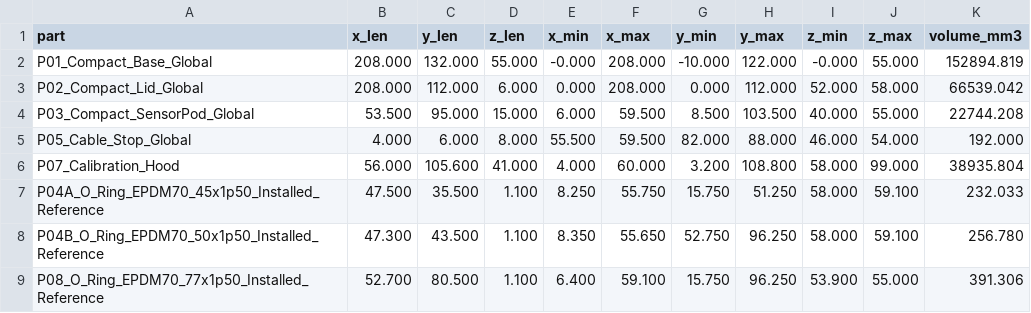
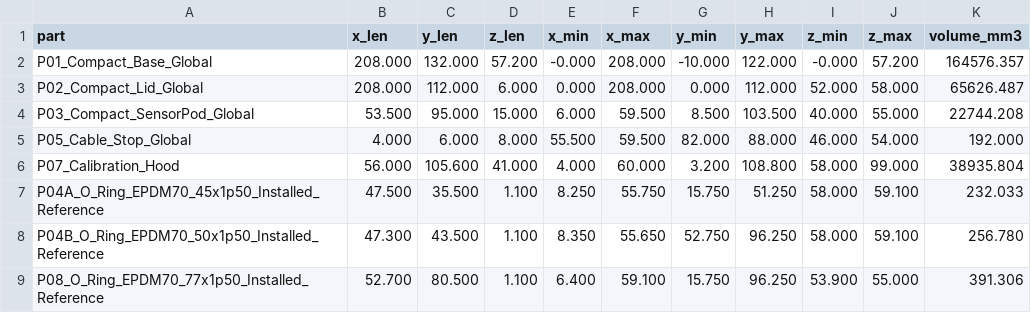
Before and after one commit to JoeMoe32/ESP_Klima, a CSV file: hardware/cad/AirMonitor_Compact_Revision_V0.7/DIMENSIONS.csv, drawn as a sheet.

```diff
--- a/hardware/cad/AirMonitor_Compact_Revision_V0.7/DIMENSIONS.csv
+++ b/hardware/cad/AirMonitor_Compact_Revision_V0.7/DIMENSIONS.csv
@@ -1,4 +1,4 @@
 part,x_len,y_len,z_len,x_min,x_max,y_min,y_max,z_min,z_max,volume_mm3
-P01_Compact_Base_Global,208.000,132.000,55.000,-0.000,208.000,-10.000,122.000,-0.000,55.000,152894.819
-P02_Compact_Lid_Global,208.000,112.000,6.000,0.000,208.000,0.000,112.000,52.000,58.000,66539.042
+P01_Compact_Base_Global,208.000,132.000,57.200,-0.000,208.000,-10.000,122.000,-0.000,57.200,164576.357
+P02_Compact_Lid_Global,208.000,112.000,6.000,0.000,208.000,0.000,112.000,52.000,58.000,65626.487
 P03_Compact_SensorPod_Global,53.500,95.000,15.000,6.000,59.500,8.500,103.500,40.000,55.000,22744.208
```
Also changed, not shown: 19 other files.
